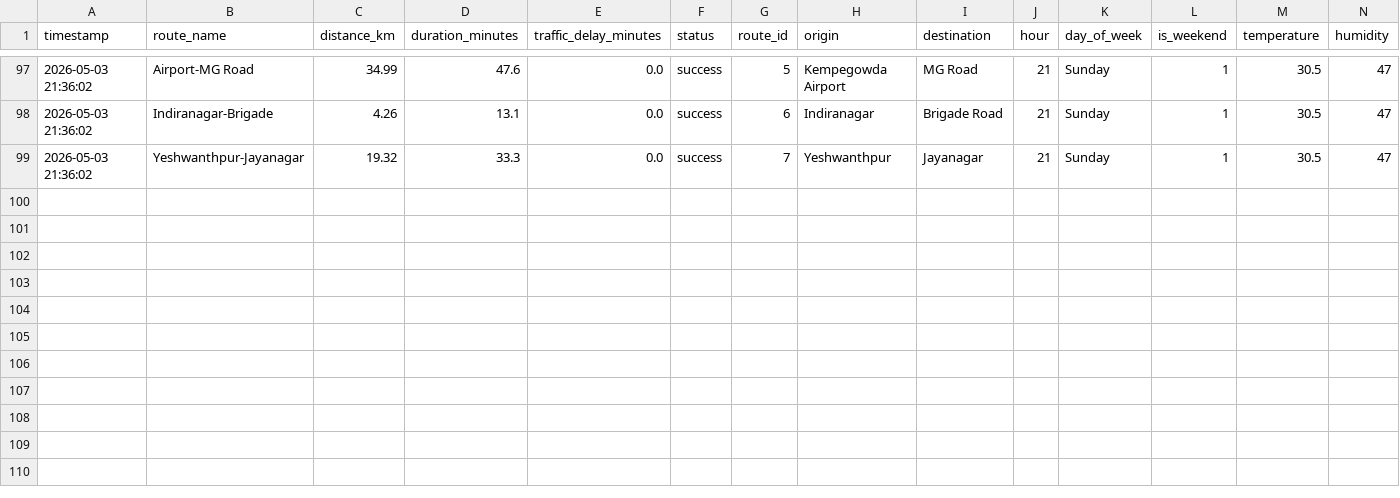
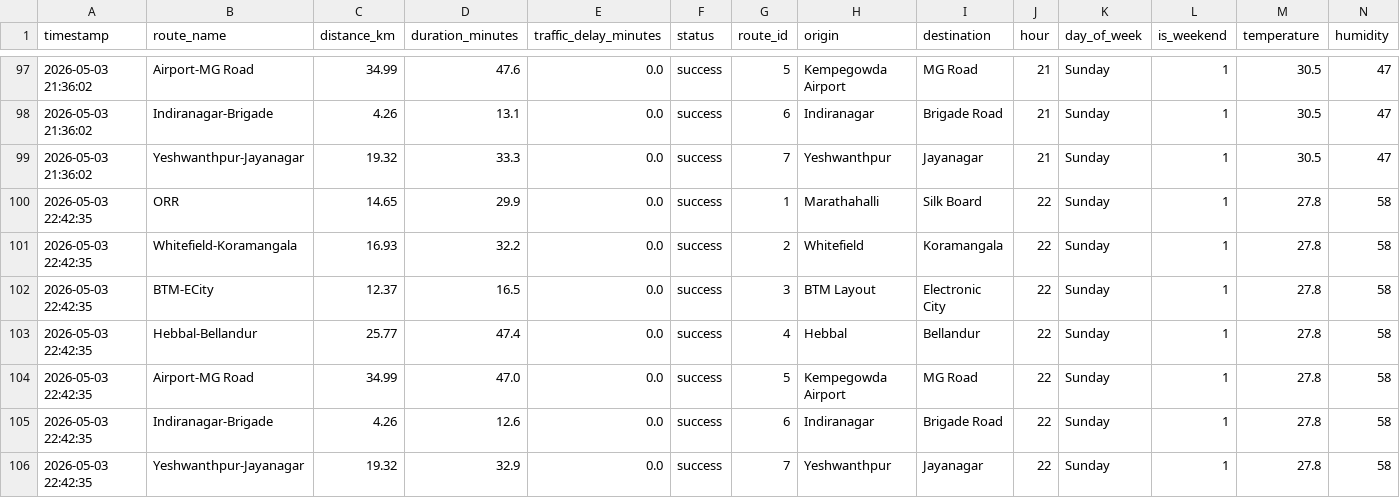
Before and after one commit to Fayaz-15/new-bangalore-traffic-prediction, a CSV file: data/raw/traffic_data_20260503.csv, drawn as a sheet; only a part is shown, gaps mark what is left out; rows hold the shown columns only; the diff names each change by its address in the sheet, - before the commit and + after, or states it on an @@ line.

```diff
--- a/data/raw/traffic_data_20260503.csv
+++ b/data/raw/traffic_data_20260503.csv
+row 100: 2026-05-03 22:42:35 | ORR | 14.65 | 29.9 | 0.0 | success | 1 | Marathahalli | Silk Board | 22 | Sunday | 1 | 27.8 | 58
+row 101: 2026-05-03 22:42:35 | Whitefield-Koramangala | 16.93 | 32.2 | 0.0 | success | 2 | Whitefield | Koramangala | 22 | Sunday | 1 | 27.8 | 58
+row 102: 2026-05-03 22:42:35 | BTM-ECity | 12.37 | 16.5 | 0.0 | success | 3 | BTM Layout | Electronic City | 22 | Sunday | 1 | 27.8 | 58
+row 103: 2026-05-03 22:42:35 | Hebbal-Bellandur | 25.77 | 47.4 | 0.0 | success | 4 | Hebbal | Bellandur | 22 | Sunday | 1 | 27.8 | 58
+row 104: 2026-05-03 22:42:35 | Airport-MG Road | 34.99 | 47.0 | 0.0 | success | 5 | Kempegowda Airport | MG Road | 22 | Sunday | 1 | 27.8 | 58
+row 105: 2026-05-03 22:42:35 | Indiranagar-Brigade | 4.26 | 12.6 | 0.0 | success | 6 | Indiranagar | Brigade Road | 22 | Sunday | 1 | 27.8 | 58
+row 106: 2026-05-03 22:42:35 | Yeshwanthpur-Jayanagar | 19.32 | 32.9 | 0.0 | success | 7 | Yeshwanthpur | Jayanagar | 22 | Sunday | 1 | 27.8 | 58
```
